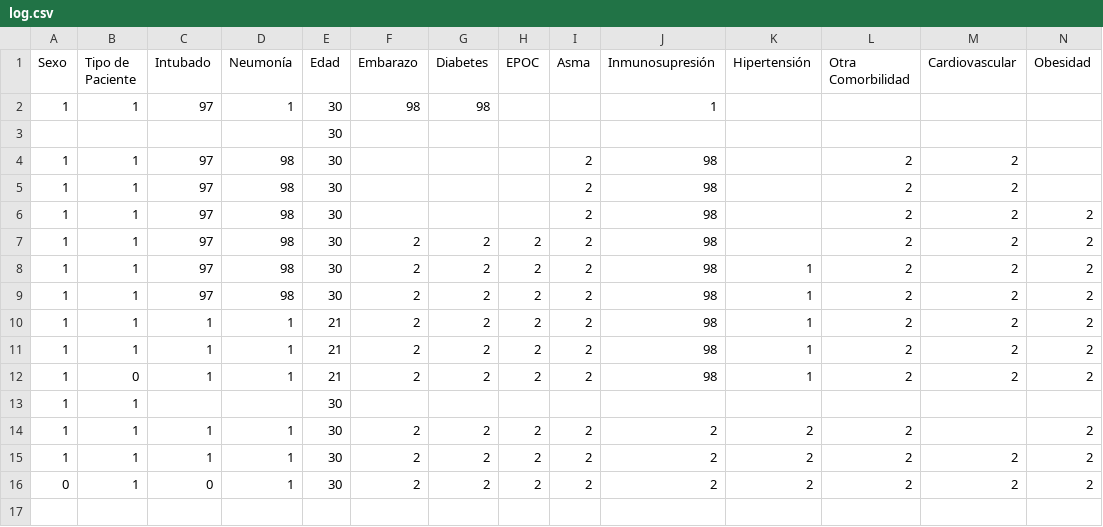
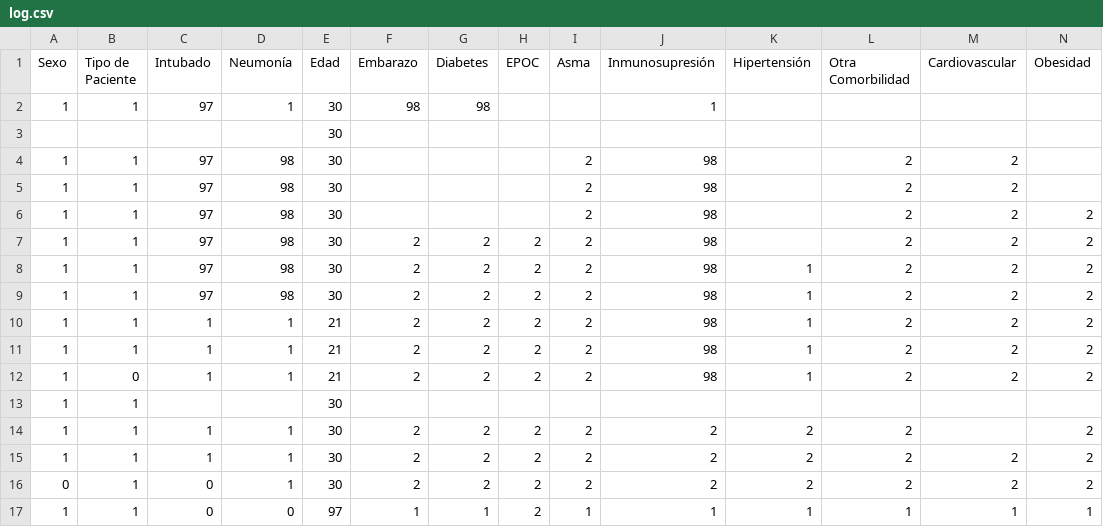
Before and after one commit to CodedSpirit-dev/ModeloCovidMX19, a CSV file: flagged/log.csv, drawn as a sheet; only a part is shown; rows hold the shown columns only; the diff names each change by its address in the sheet, - before the commit and + after, or states it on an @@ line.

```diff
--- a/flagged/log.csv
+++ b/flagged/log.csv
+row 17: 1 | 1 | 0 | 0 | 97 | 1 | 1 | 2 | 1 | 1 | 1 | 1 | 1 | 1
```
Also changed, not shown: 2 other files.
